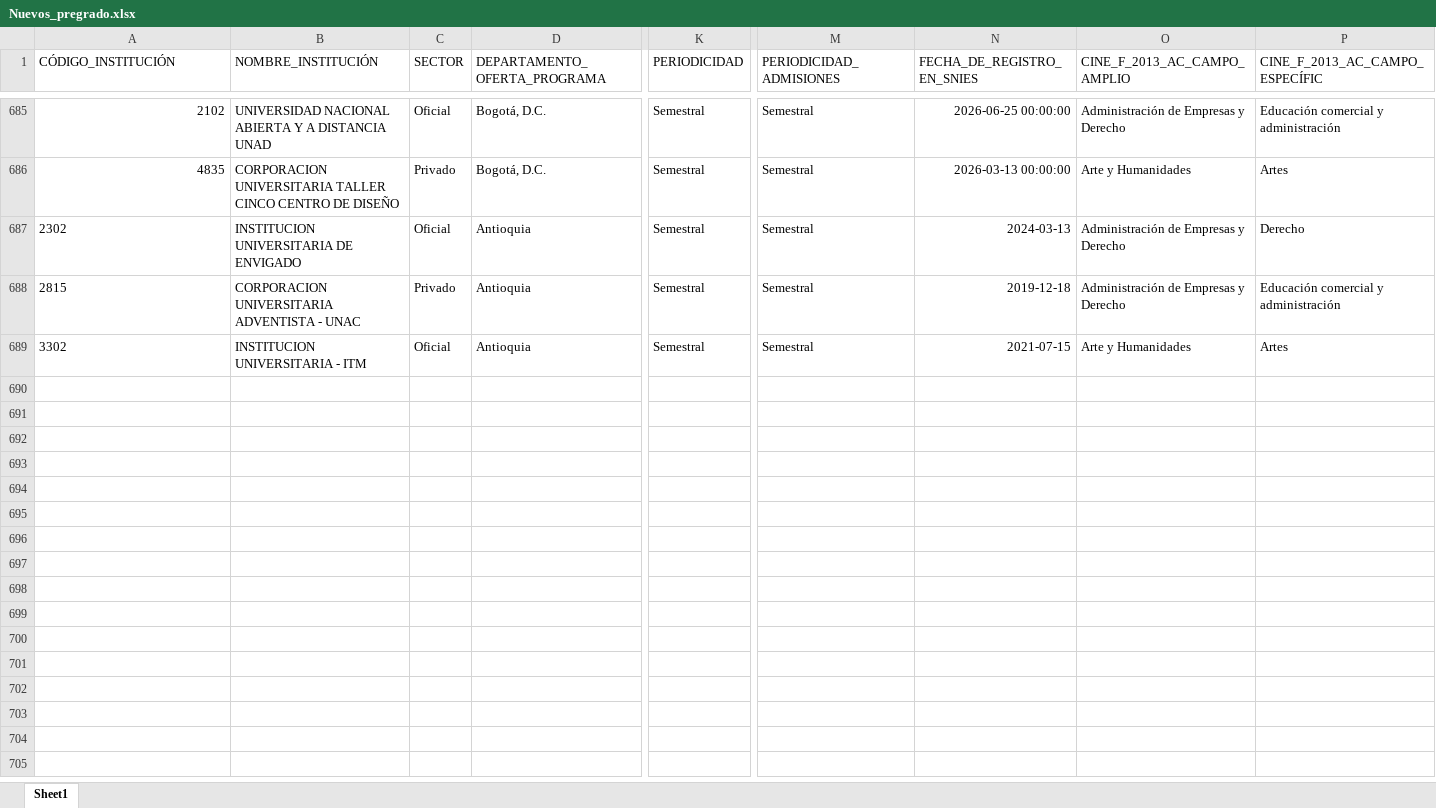
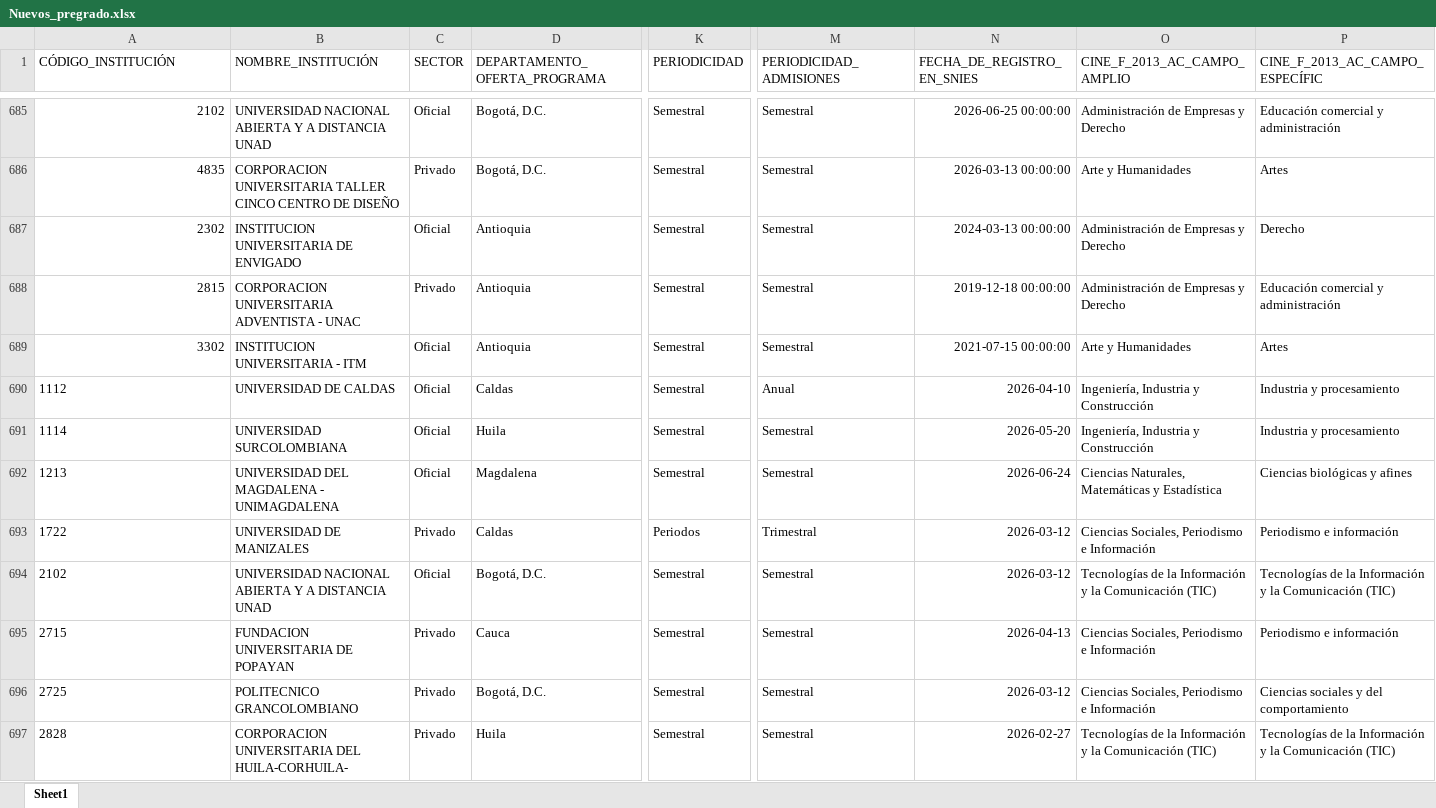
Before and after one commit to hasuarez32/snies-monitor-pbi, an Excel workbook: data/novedades/Nuevos_pregrado.xlsx, sheet Sheet1, drawn as a sheet; only a part is shown, gaps mark what is left out; values as stored, in another font and other column widths than the file's, no borders; rows hold the shown columns only; the diff covers the shown part only; the diff names each change by its address in the sheet, - before the commit and + after, or states it on an @@ line.

```diff
--- a/data/novedades/Nuevos_pregrado.xlsx (sheet Sheet1)
+++ b/data/novedades/Nuevos_pregrado.xlsx (sheet Sheet1)
-A687:A689 alignment: left
+A687:A689 alignment: right
-N687 (FECHA_DE_REGISTRO_EN_SNIES): 2024-03-13
+N687 (FECHA_DE_REGISTRO_EN_SNIES): 2024-03-13 00:00:00
-N688 (FECHA_DE_REGISTRO_EN_SNIES): 2019-12-18
+N688 (FECHA_DE_REGISTRO_EN_SNIES): 2019-12-18 00:00:00
-N689 (FECHA_DE_REGISTRO_EN_SNIES): 2021-07-15
+N689 (FECHA_DE_REGISTRO_EN_SNIES): 2021-07-15 00:00:00
+row 690: 1112 | UNIVERSIDAD DE CALDAS | Oficial | Caldas | Semestral | Anual | 2026-04-10 | Ingeniería, Industria y Construcción | Industria y procesamiento
+row 691: 1114 | UNIVERSIDAD SURCOLOMBIANA | Oficial | Huila | Semestral | Semestral | 2026-05-20 | Ingeniería, Industria y Construcción | Industria y procesamiento
+row 692: 1213 | UNIVERSIDAD DEL MAGDALENA - UNIMAGDALENA | Oficial | Magdalena | Semestral | Semestral | 2026-06-24 | Ciencias Naturales, Matemáticas y Estadística | Ciencias biológicas y afines
+row 693: 1722 | UNIVERSIDAD DE MANIZALES | Privado | Caldas | Periodos | Trimestral | 2026-03-12 | Ciencias Sociales, Periodismo e Información | Periodismo e información
+row 694: 2102 | UNIVERSIDAD NACIONAL ABIERTA Y A DISTANCIA UNAD | Oficial | Bogotá, D.C. | Semestral | Semestral | 2026-03-12 | Tecnologías de la Información y la Comunicación (TIC) | Tecnologías de la Información y la Comunicación (TIC)
+row 695: 2715 | FUNDACION UNIVERSITARIA DE POPAYAN | Privado | Cauca | Semestral | Semestral | 2026-04-13 | Ciencias Sociales, Periodismo e Información | Periodismo e información
+row 696: 2725 | POLITECNICO GRANCOLOMBIANO | Privado | Bogotá, D.C. | Semestral | Semestral | 2026-03-12 | Ciencias Sociales, Periodismo e Información | Ciencias sociales y del comportamiento
+row 697: 2828 | CORPORACION UNIVERSITARIA DEL HUILA-CORHUILA- | Privado | Huila | Semestral | Semestral | 2026-02-27 | Tecnologías de la Información y la Comunicación (TIC) | Tecnologías de la Información y la Comunicación (TIC)
```
Also changed, not shown: 10 added rows elsewhere in this sheet, data/novedades/Inactivos_pregrado.xlsx, data/novedades/Modificados_pregrado.xlsx, 3 other files.
